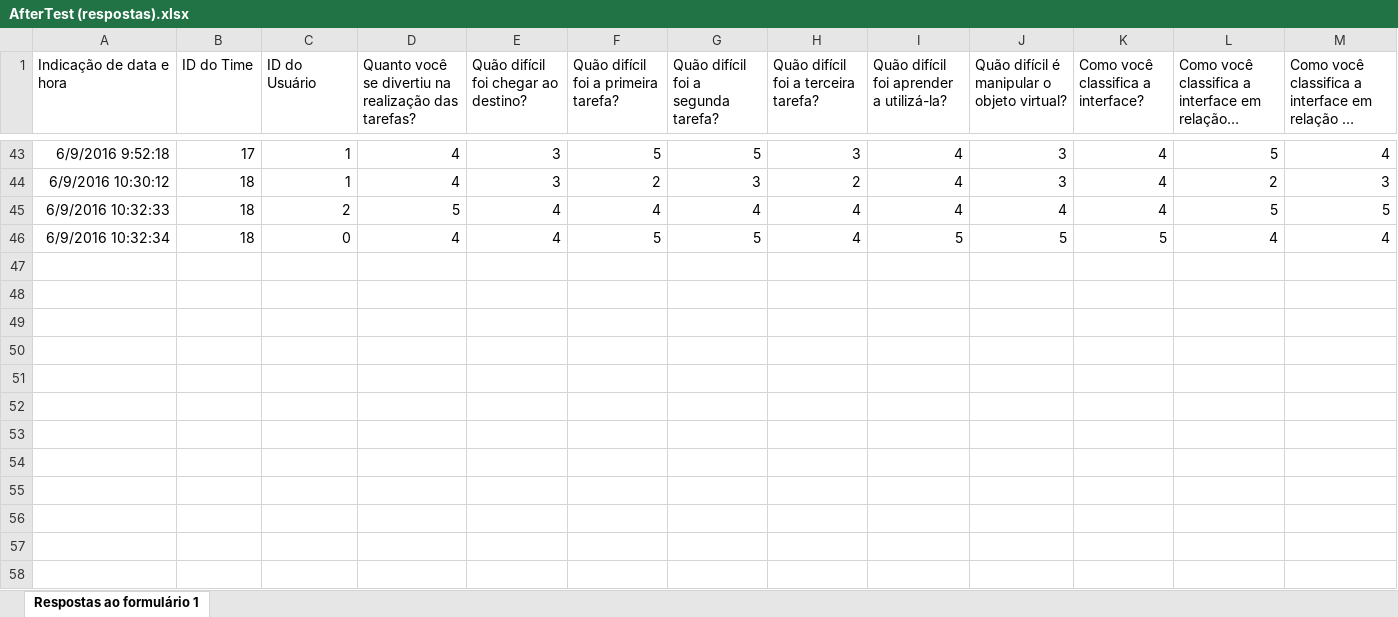
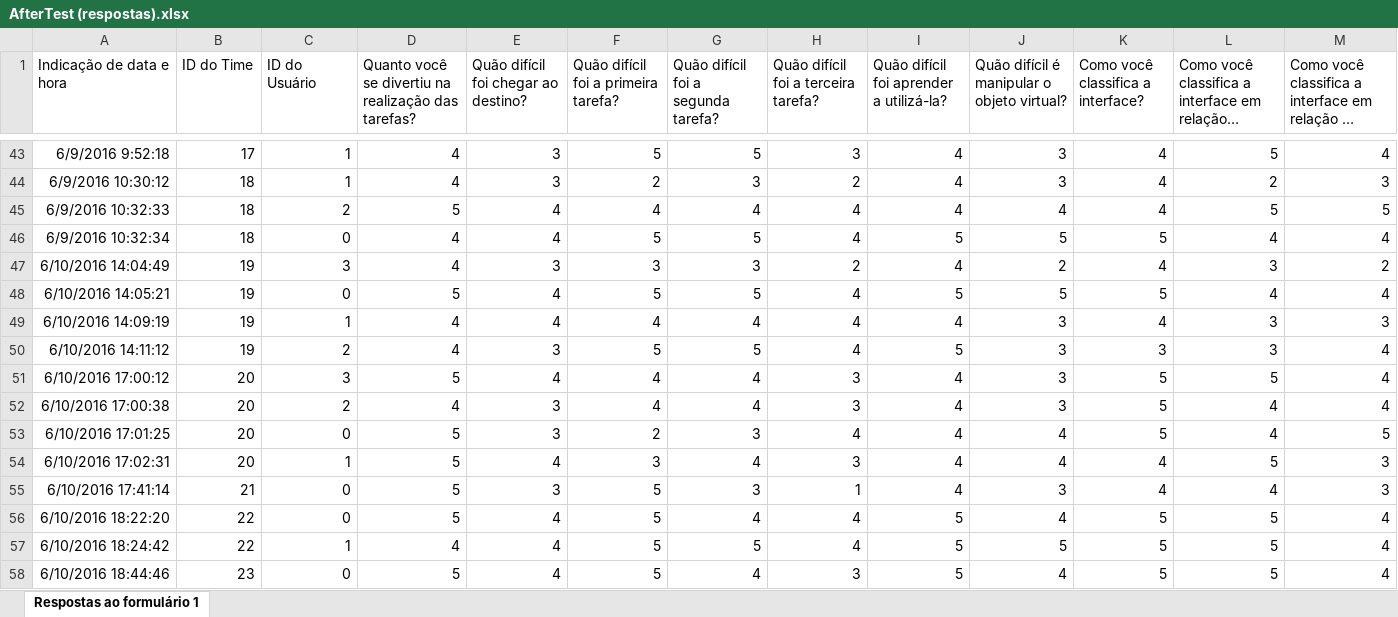
Before and after one commit to jggrandi/DataAnalysis3DController, an Excel workbook: Forms/AfterTest (respostas).xlsx, sheet Respostas ao formulário 1, drawn as a sheet; only a part is shown, gaps mark what is left out; long unchanged cells end in …; values as stored, in another font and other column widths than the file's, no borders; charts and pictures not drawn; rows hold the shown columns only; the diff names each change by its address in the sheet, - before the commit and + after, or states it on an @@ line.

```diff
--- a/Forms/AfterTest (respostas).xlsx (sheet Respostas ao formulário 1)
+++ b/Forms/AfterTest (respostas).xlsx (sheet Respostas ao formulário 1)
+row 47: 6/10/2016 14:04:49 | 19 | 3 | 4 | 3 | 3 | 3 | 2 | 4 | 2 | 4 | 3 | 2
+row 48: 6/10/2016 14:05:21 | 19 | 0 | 5 | 4 | 5 | 5 | 4 | 5 | 5 | 5 | 4 | 4
+row 49: 6/10/2016 14:09:19 | 19 | 1 | 4 | 4 | 4 | 4 | 4 | 4 | 3 | 4 | 3 | 3
+row 50: 6/10/2016 14:11:12 | 19 | 2 | 4 | 3 | 5 | 5 | 4 | 5 | 3 | 3 | 3 | 4
+row 51: 6/10/2016 17:00:12 | 20 | 3 | 5 | 4 | 4 | 4 | 3 | 4 | 3 | 5 | 5 | 4
+row 52: 6/10/2016 17:00:38 | 20 | 2 | 4 | 3 | 4 | 4 | 3 | 4 | 3 | 5 | 4 | 4
+row 53: 6/10/2016 17:01:25 | 20 | 0 | 5 | 3 | 2 | 3 | 4 | 4 | 4 | 5 | 4 | 5
+row 54: 6/10/2016 17:02:31 | 20 | 1 | 5 | 4 | 3 | 4 | 3 | 4 | 4 | 4 | 5 | 3
+row 55: 6/10/2016 17:41:14 | 21 | 0 | 5 | 3 | 5 | 3 | 1 | 4 | 3 | 4 | 4 | 3
+row 56: 6/10/2016 18:22:20 | 22 | 0 | 5 | 4 | 5 | 4 | 4 | 5 | 4 | 5 | 5 | 4
+row 57: 6/10/2016 18:24:42 | 22 | 1 | 4 | 4 | 5 | 5 | 4 | 5 | 5 | 5 | 5 | 4
+row 58: 6/10/2016 18:44:46 | 23 | 0 | 5 | 4 | 5 | 4 | 3 | 5 | 4 | 5 | 5 | 4
```
Also changed, not shown: Forms/User Characterization (respostas).xlsx, 1 other file.
